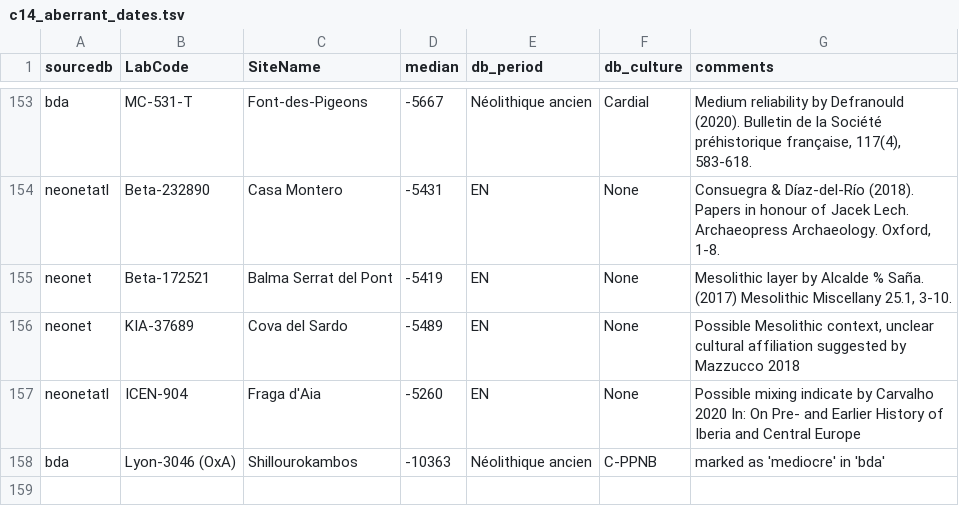
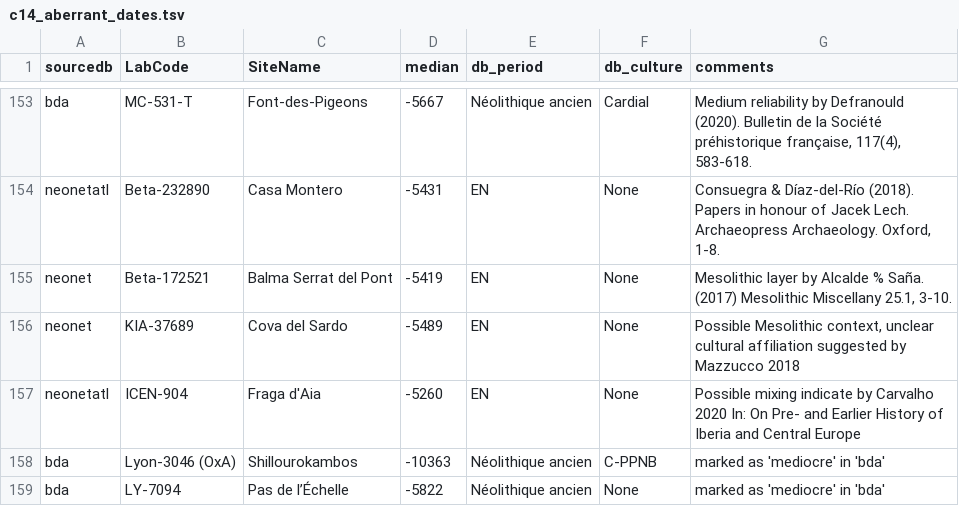
Before and after one commit to zoometh/neonet, a TSV file: inst/extdata/c14_aberrant_dates.tsv, drawn as a sheet; only a part is shown, gaps mark what is left out.

```diff
--- a/inst/extdata/c14_aberrant_dates.tsv
+++ b/inst/extdata/c14_aberrant_dates.tsv
@@ -158 +158,2 @@ neonetatl	ICEN-904	Fraga d'Aia	-5260	EN	None	Possible mixing indicate by Carvalh
 bda	Lyon-3046 (OxA)	Shillourokambos	-10363	Néolithique ancien	C-PPNB	marked as 'mediocre' in 'bda'
+bda	LY-7094	Pas de l’Échelle	-5822	Néolithique ancien	None	marked as 'mediocre' in 'bda'
```
Also changed, not shown: 26 other files.
